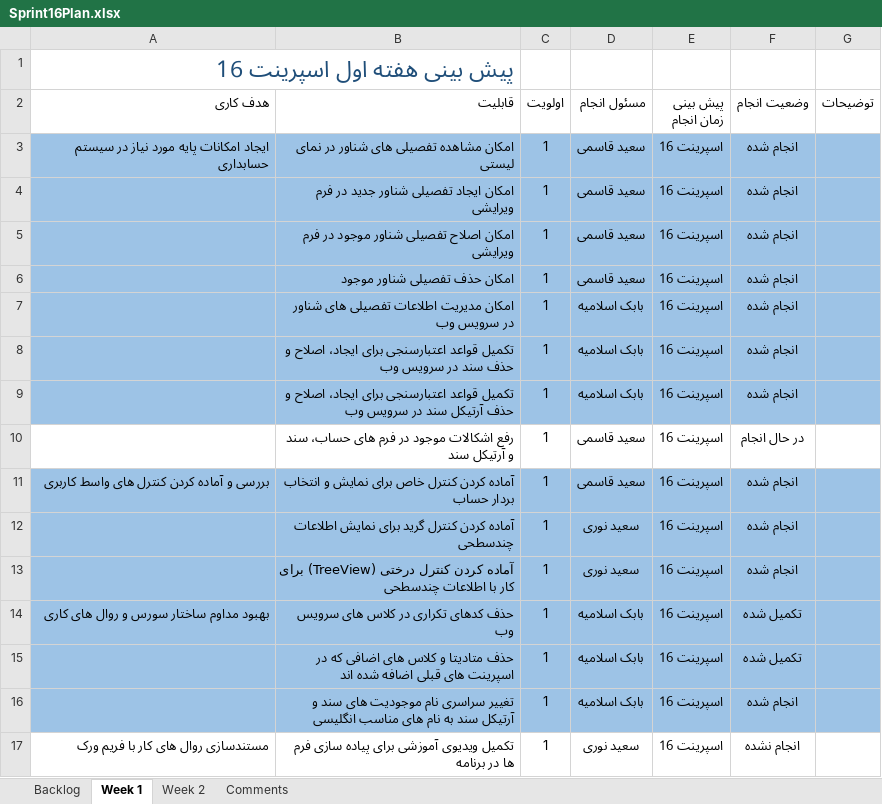
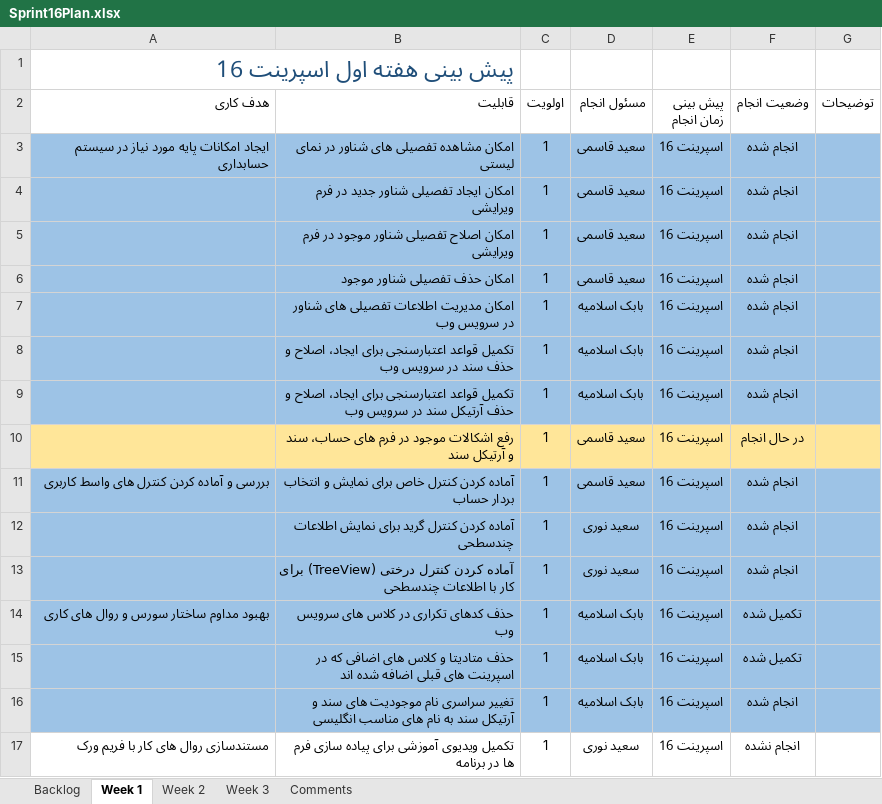
Before and after one commit to MSoltaniN/TadbirNG, an Excel workbook: doc/Planning/Sprint16Plan.xlsx, sheet Week 1, drawn as a sheet; values as stored, in another font and other column widths than the file's, no borders; table styles not drawn; the diff names each change by its address in the sheet, - before the commit and + after, or states it on an @@ line.

Commit message:
Updated sprint backlog for week 3

```diff
--- a/doc/Planning/Sprint16Plan.xlsx (sheet Week 1)
+++ b/doc/Planning/Sprint16Plan.xlsx (sheet Week 1)
+sheet tab: Week 3
-A10:G10 fill: none
+A10:G10 fill: #FFE699
```
Also changed, not shown: sheet Week 2, sheet Backlog.
